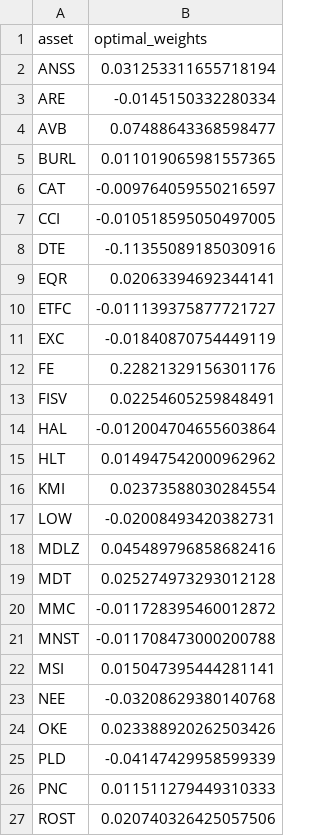
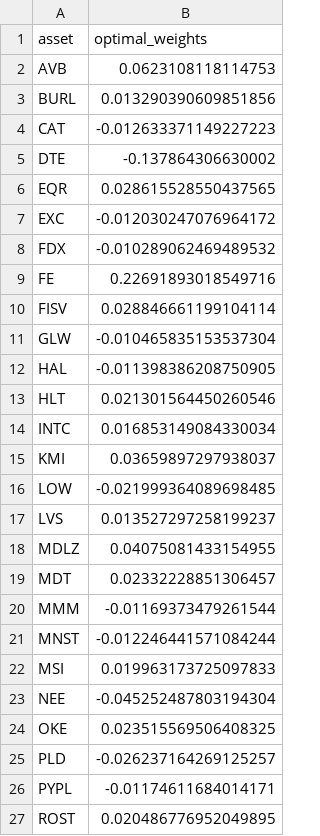
Before and after one commit to keyvantaj/Quantitative, a CSV file: output/optimal_weights_regularized.csv, drawn as a sheet; only a part is shown; the diff covers the shown part only.

```diff
--- a/output/optimal_weights_regularized.csv
+++ b/output/optimal_weights_regularized.csv
@@ -1,27 +1,27 @@
 asset,optimal_weights
-ANSS,0.031253311655718194
-ARE,-0.0145150332280334
-AVB,0.07488643368598477
-BURL,0.011019065981557365
-CAT,-0.009764059550216597
-CCI,-0.010518595050497005
-DTE,-0.11355089185030916
-EQR,0.02063394692344141
-ETFC,-0.011139375877721727
-EXC,-0.01840870754449119
-FE,0.22821329156301176
-FISV,0.02254605259848491
-HAL,-0.012004704655603864
-HLT,0.014947542000962962
-KMI,0.02373588030284554
-LOW,-0.02008493420382731
-MDLZ,0.045489796858682416
-MDT,0.025274973293012128
-MMC,-0.011728395460012872
-MNST,-0.011708473000200788
-MSI,0.015047395444281141
-NEE,-0.03208629380140768
-OKE,0.023388920262503426
-PLD,-0.04147429958599339
-PNC,0.011511279449310333
-ROST,0.020740326425057506
+AVB,0.0623108118114753
+BURL,0.013290390609851856
+CAT,-0.012633371149227223
+DTE,-0.137864306630002
+EQR,0.028615528550437565
+EXC,-0.012030247076964172
+FDX,-0.010289062469489532
+FE,0.22691893018549716
+FISV,0.028846661199104114
+GLW,-0.010465835153537304
+HAL,-0.011398386208750905
+HLT,0.021301564450260546
+INTC,0.016853149084330034
+KMI,0.03659897297938037
+LOW,-0.021999364089698485
+LVS,0.013527297258199237
+MDLZ,0.04075081433154955
+MDT,0.02332228851306457
+MMM,-0.01169373479261544
+MNST,-0.012246441571084244
+MSI,0.019963173725097833
+NEE,-0.045252487803194304
+OKE,0.023515569506408325
+PLD,-0.026237164269125257
+PYPL,-0.01174611684014171
+ROST,0.020486776952049895
```
Also changed, not shown: 4 edited cells elsewhere in this file, 7 other files.
